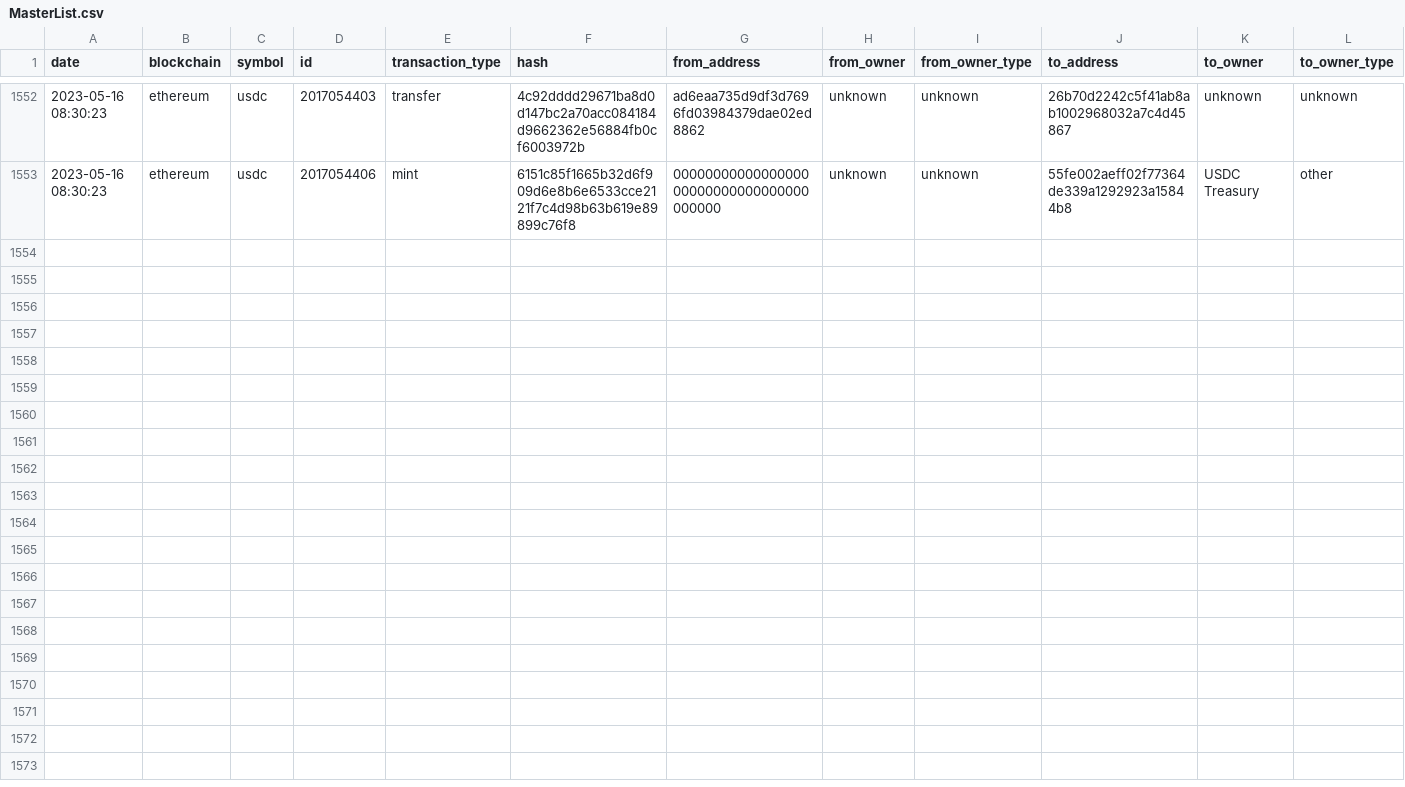
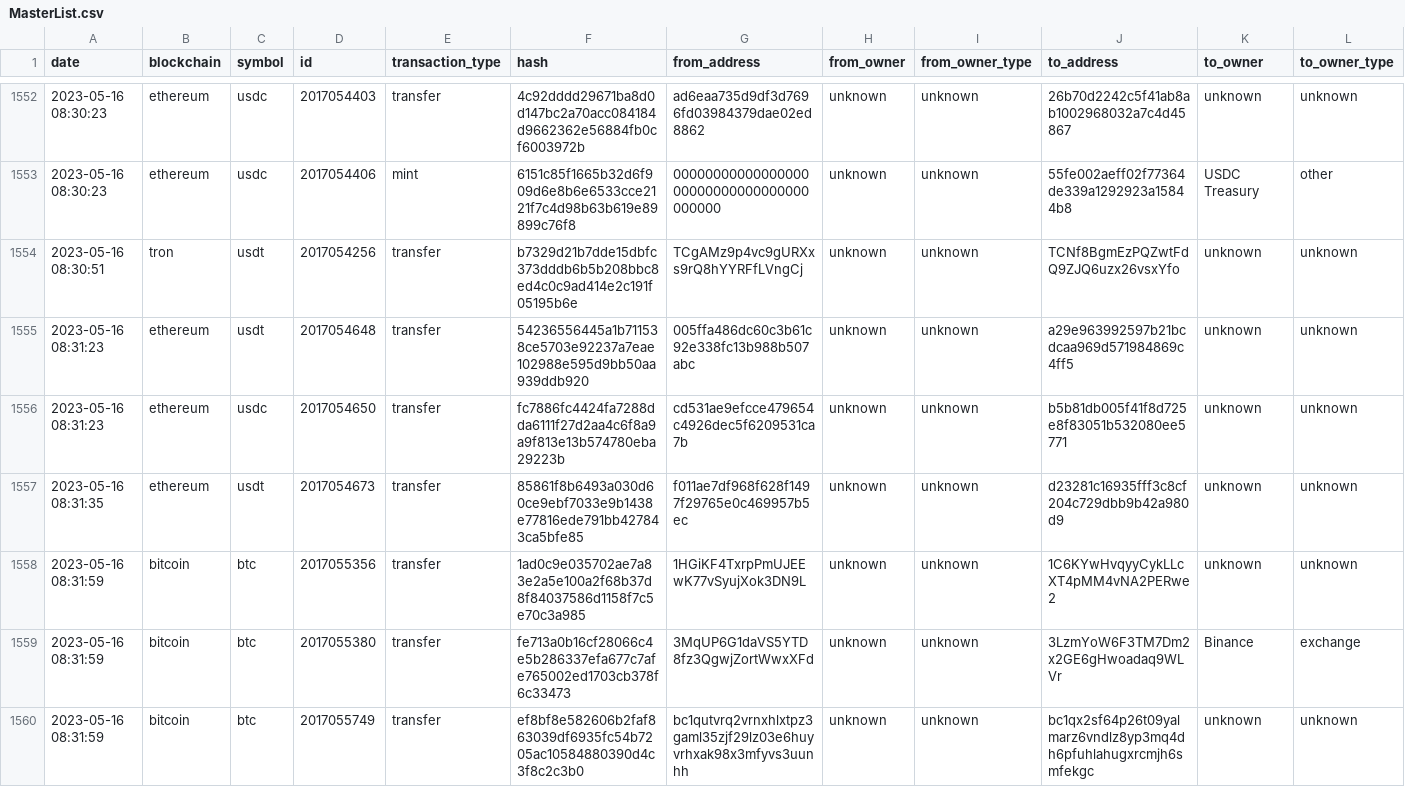
Before and after one commit to saqibkh/crypto_trading, a CSV file: logs/MasterList.csv, drawn as a sheet; only a part is shown, gaps mark what is left out; rows hold the shown columns only; the diff names each change by its address in the sheet, - before the commit and + after, or states it on an @@ line.

Commit message:
Update of logs processed

```diff
--- a/logs/MasterList.csv
+++ b/logs/MasterList.csv
+row 1554: 2023-05-16 08:30:51 | tron | usdt | 2017054256 | transfer | b7329d21b7dde15dbfc373dddb6b5b208bbc8ed4c0c9ad414e2c191f05195b6e | TCgAMz9p4vc9gURXxs9rQ8hYYRFfLVngCj | unknown | unknown | TCNf8BgmEzPQZwtFdQ9ZJQ6uzx26vsxYfo | unknown | unknown
+row 1555: 2023-05-16 08:31:23 | ethereum | usdt | 2017054648 | transfer | 54236556445a1b711538ce5703e92237a7eae102988e595d9bb50aa939ddb920 | 005ffa486dc60c3b61c92e338fc13b988b507abc | unknown | unknown | a29e963992597b21bcdcaa969d571984869c4ff5 | unknown | unknown
+row 1556: 2023-05-16 08:31:23 | ethereum | usdc | 2017054650 | transfer | fc7886fc4424fa7288dda6111f27d2aa4c6f8a9a9f813e13b574780eba29223b | cd531ae9efcce479654c4926dec5f6209531ca7b | unknown | unknown | b5b81db005f41f8d725e8f83051b532080ee5771 | unknown | unknown
+row 1557: 2023-05-16 08:31:35 | ethereum | usdt | 2017054673 | transfer | 85861f8b6493a030d60ce9ebf7033e9b1438e77816ede791bb427843ca5bfe85 | f011ae7df968f628f1497f29765e0c469957b5ec | unknown | unknown | d23281c16935fff3c8cf204c729dbb9b42a980d9 | unknown | unknown
+row 1558: 2023-05-16 08:31:59 | bitcoin | btc | 2017055356 | transfer | 1ad0c9e035702ae7a83e2a5e100a2f68b37d8f84037586d1158f7c5e70c3a985 | 1HGiKF4TxrpPmUJEEwK77vSyujXok3DN9L | unknown | unknown | 1C6KYwHvqyyCykLLcXT4pMM4vNA2PERwe2 | unknown | unknown
+row 1559: 2023-05-16 08:31:59 | bitcoin | btc | 2017055380 | transfer | fe713a0b16cf28066c4e5b286337efa677c7afe765002ed1703cb378f6c33473 | 3MqUP6G1daVS5YTD8fz3QgwjZortWwxXFd | unknown | unknown | 3LzmYoW6F3TM7Dm2x2GE6gHwoadaq9WLVr | Binance | exchange
+row 1560: 2023-05-16 08:31:59 | bitcoin | btc | 2017055749 | transfer | ef8bf8e582606b2faf863039df6935fc54b7205ac10584880390d4c3f8c2c3b0 | bc1qutvrq2vrnxhlxtpz3gaml35zjf29lz03e6huyvrhxak98x3mfyvs3uunhh | unknown | unknown | bc1qx2sf64p26t09yalmarz6vndlz8yp3mq4dh6pfuhlahugxrcmjh6smfekgc | unknown | unknown
```
